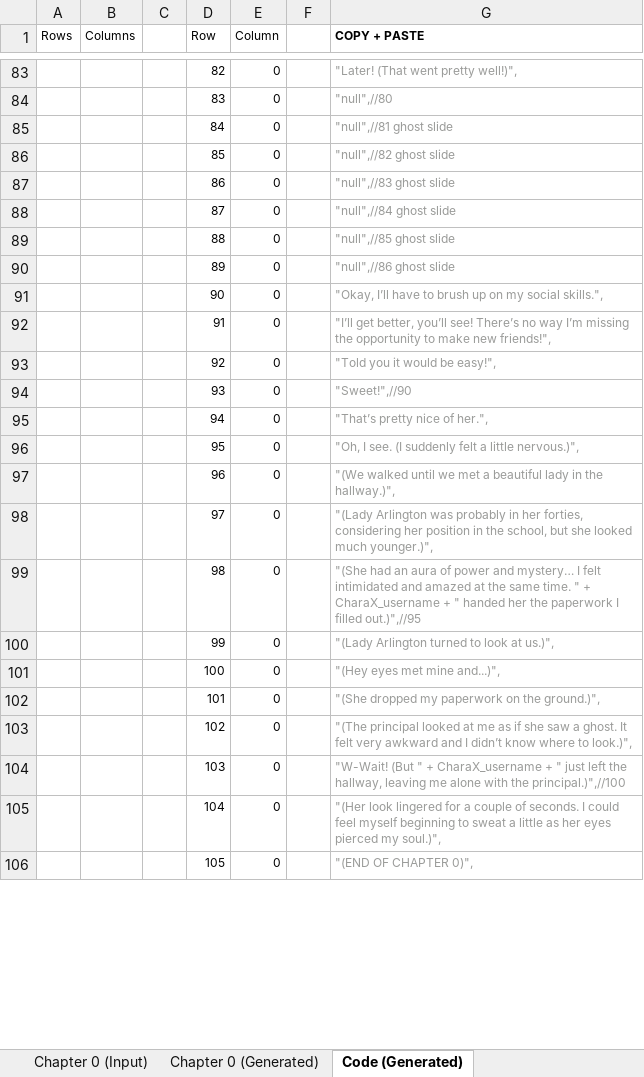
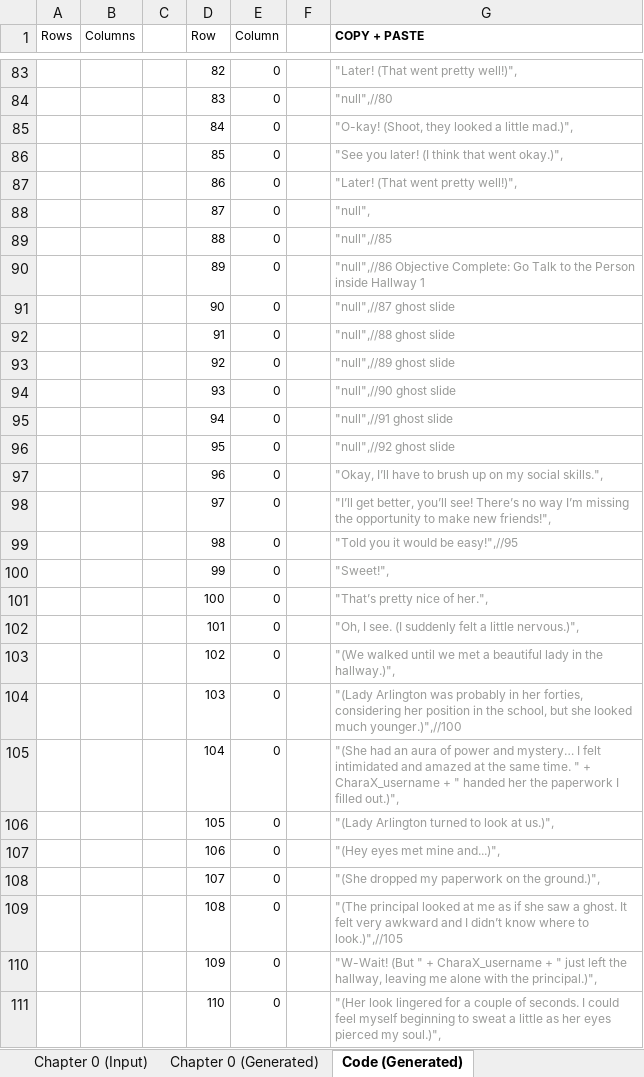
Before and after one commit to Lightshadow226/se, an Excel workbook: chapters (excel)/SE - Chapter 0 Input.xlsx, sheet Code (Generated), drawn as a sheet; only a part is shown, gaps mark what is left out; values as stored, in another font and other column widths than the file's, no borders; the diff covers the shown part only; the diff names each change by its address in the sheet, - before the commit and + after, or states it on an @@ line.

Commit message:
Ch. 0 & 2 Objectives

```diff
--- a/chapters (excel)/SE - Chapter 0 Input.xlsx (sheet Code (Generated))
+++ b/chapters (excel)/SE - Chapter 0 Input.xlsx (sheet Code (Generated))
-G85 (COPY + PASTE): "null",//81 ghost slide
+G85 (COPY + PASTE): "O-kay! (Shoot, they looked a little mad.)",
-G86 (COPY + PASTE): "null",//82 ghost slide
+G86 (COPY + PASTE): "See you later! (I think that went okay.)",
-G87 (COPY + PASTE): "null",//83 ghost slide
+G87 (COPY + PASTE): "Later! (That went pretty well!)",
-G88 (COPY + PASTE): "null",//84 ghost slide
+G88 (COPY + PASTE): "null",
-G89 (COPY + PASTE): "null",//85 ghost slide
+G89 (COPY + PASTE): "null",//85
-G90 (COPY + PASTE): "null",//86 ghost slide
+G90 (COPY + PASTE): "null",//86 Objective Complete: Go Talk to the Person inside Hallway 1
-G91 (COPY + PASTE): "Okay, I’ll have to brush up on my social skills.",
+G91 (COPY + PASTE): "null",//87 ghost slide
-G92 (COPY + PASTE): "I’ll get better, you’ll see! There’s no way I’m missing the opportunity to make new friends!",
+G92 (COPY + PASTE): "null",//88 ghost slide
-G93 (COPY + PASTE): "Told you it would be easy!",
+G93 (COPY + PASTE): "null",//89 ghost slide
-G94 (COPY + PASTE): "Sweet!",//90
+G94 (COPY + PASTE): "null",//90 ghost slide
-G95 (COPY + PASTE): "That’s pretty nice of her.",
+G95 (COPY + PASTE): "null",//91 ghost slide
-G96 (COPY + PASTE): "Oh, I see. (I suddenly felt a little nervous.)",
+G96 (COPY + PASTE): "null",//92 ghost slide
-G97 (COPY + PASTE): "(We walked until we met a beautiful lady in the hallway.)",
+G97 (COPY + PASTE): "Okay, I’ll have to brush up on my social skills.",
-G98 (COPY + PASTE): "(Lady Arlington was probably in her forties, considering her position in the school, but she looked much younger.)",
+G98 (COPY + PASTE): "I’ll get better, you’ll see! There’s no way I’m missing the opportunity to make new friends!",
-G99 (COPY + PASTE): "(She had an aura of power and mystery… I felt intimidated and amazed at the same time. " + CharaX_username + " handed her the paperwork I filled out.)",//95
+G99 (COPY + PASTE): "Told you it would be easy!",//95
-G100 (COPY + PASTE): "(Lady Arlington turned to look at us.)",
+G100 (COPY + PASTE): "Sweet!",
-G101 (COPY + PASTE): "(Hey eyes met mine and...)",
+G101 (COPY + PASTE): "That’s pretty nice of her.",
-G102 (COPY + PASTE): "(She dropped my paperwork on the ground.)",
+G102 (COPY + PASTE): "Oh, I see. (I suddenly felt a little nervous.)",
-G103 (COPY + PASTE): "(The principal looked at me as if she saw a ghost. It felt very awkward and I didn’t know where to look.)",
+G103 (COPY + PASTE): "(We walked until we met a beautiful lady in the hallway.)",
-G104 (COPY + PASTE): "W-Wait! (But " + CharaX_username + " just left the hallway, leaving me alone with the principal.)",//100
+G104 (COPY + PASTE): "(Lady Arlington was probably in her forties, considering her position in the school, but she looked much younger.)",//100
-G105 (COPY + PASTE): "(Her look lingered for a couple of seconds. I could feel myself beginning to sweat a little as her eyes pierced my soul.)",
+G105 (COPY + PASTE): "(She had an aura of power and mystery… I felt intimidated and amazed at the same time. " + CharaX_username + " handed her the paperwork I filled out.)",
-G106 (COPY + PASTE): "(END OF CHAPTER 0)",
+G106 (COPY + PASTE): "(Lady Arlington turned to look at us.)",
+row 107:  |  |  | 106 | 0 |  | "(Hey eyes met mine and...)",
+row 108:  |  |  | 107 | 0 |  | "(She dropped my paperwork on the ground.)",
+row 109:  |  |  | 108 | 0 |  | "(The principal looked at me as if she saw a ghost. It felt very awkward and I didn’t know where to look.)",//105
+row 110:  |  |  | 109 | 0 |  | "W-Wait! (But " + CharaX_username + " just left the hallway, leaving me alone with the principal.)",
+row 111:  |  |  | 110 | 0 |  | "(Her look lingered for a couple of seconds. I could feel myself beginning to sweat a little as her eyes pierced my soul.)",
```
Also changed, not shown: 121 added rows and 440 edited cells elsewhere in this sheet, sheet Chapter 0 (Generated), sheet Chapter 0 (Input), formulas that keep their value, 24 other files.
